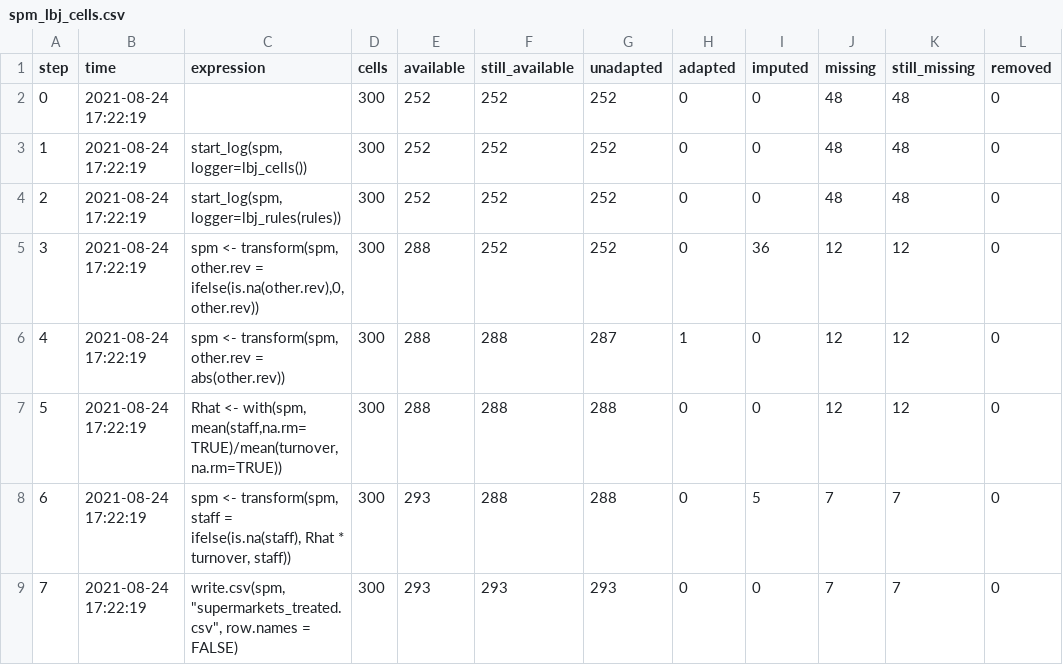
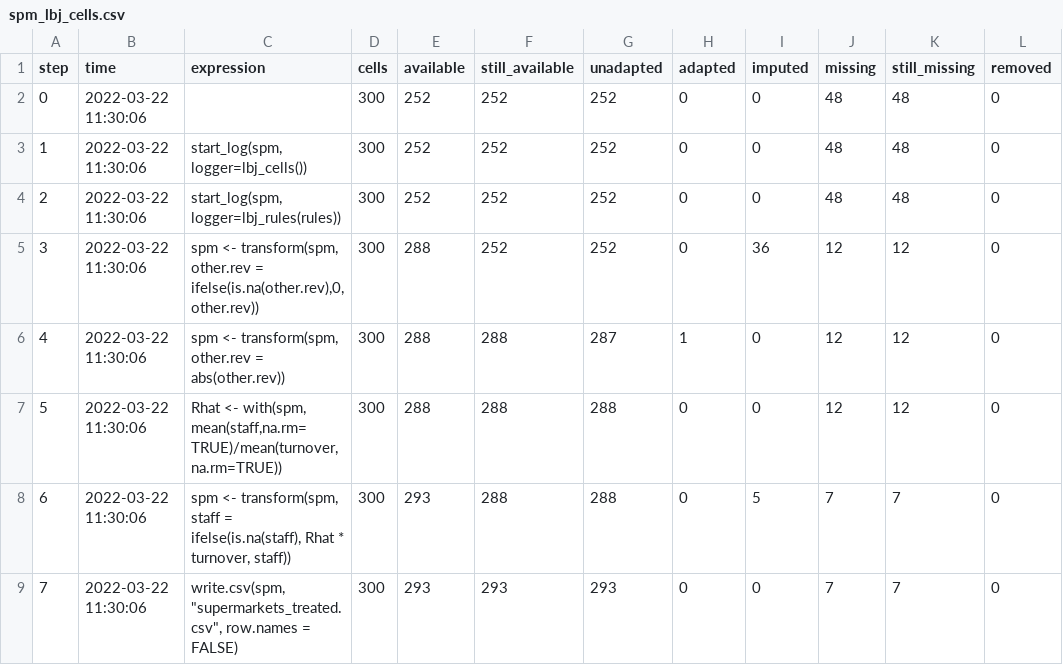
Before and after one commit to data-cleaning/validate, a CSV file: pkg/vignettes/spm_lbj_cells.csv, drawn as a sheet.

```diff
--- a/pkg/vignettes/spm_lbj_cells.csv
+++ b/pkg/vignettes/spm_lbj_cells.csv
@@ -1,9 +1,9 @@
 "step","time","expression","cells","available","still_available","unadapted","adapted","imputed","missing","still_missing","removed"
-0,2021-08-24 17:22:19,"",300,252,252,252,0,0,48,48,0
-1,2021-08-24 17:22:19,"start_log(spm, logger=lbj_cells())",300,252,252,252,0,0,48,48,0
-2,2021-08-24 17:22:19,"start_log(spm, logger=lbj_rules(rules))",300,252,252,252,0,0,48,48,0
-3,2021-08-24 17:22:19,"spm <- transform(spm, other.rev = ifelse(is.na(other.rev),0,other.rev))",300,288,252,252,0,36,12,12,0
-4,2021-08-24 17:22:19,"spm <- transform(spm, other.rev = abs(other.rev))",300,288,288,287,1,0,12,12,0
-5,2021-08-24 17:22:19,"Rhat <- with(spm, mean(staff,na.rm=TRUE)/mean(turnover,na.rm=TRUE))",300,288,288,288,0,0,12,12,0
-6,2021-08-24 17:22:19,"spm <- transform(spm, staff = ifelse(is.na(staff), Rhat * turnover, staff))",300,293,288,288,0,5,7,7,0
-7,2021-08-24 17:22:19,"write.csv(spm, ""supermarkets_treated.csv"", row.names = FALSE)",300,293,293,293,0,0,7,7,0
+0,2022-03-22 11:30:06,"",300,252,252,252,0,0,48,48,0
+1,2022-03-22 11:30:06,"start_log(spm, logger=lbj_cells())",300,252,252,252,0,0,48,48,0
+2,2022-03-22 11:30:06,"start_log(spm, logger=lbj_rules(rules))",300,252,252,252,0,0,48,48,0
+3,2022-03-22 11:30:06,"spm <- transform(spm, other.rev = ifelse(is.na(other.rev),0,other.rev))",300,288,252,252,0,36,12,12,0
+4,2022-03-22 11:30:06,"spm <- transform(spm, other.rev = abs(other.rev))",300,288,288,287,1,0,12,12,0
+5,2022-03-22 11:30:06,"Rhat <- with(spm, mean(staff,na.rm=TRUE)/mean(turnover,na.rm=TRUE))",300,288,288,288,0,0,12,12,0
+6,2022-03-22 11:30:06,"spm <- transform(spm, staff = ifelse(is.na(staff), Rhat * turnover, staff))",300,293,288,288,0,5,7,7,0
+7,2022-03-22 11:30:06,"write.csv(spm, ""supermarkets_treated.csv"", row.names = FALSE)",300,293,293,293,0,0,7,7,0
```
Also changed, not shown: pkg/vignettes/spm_lbj_rules.csv, 6 other files.
